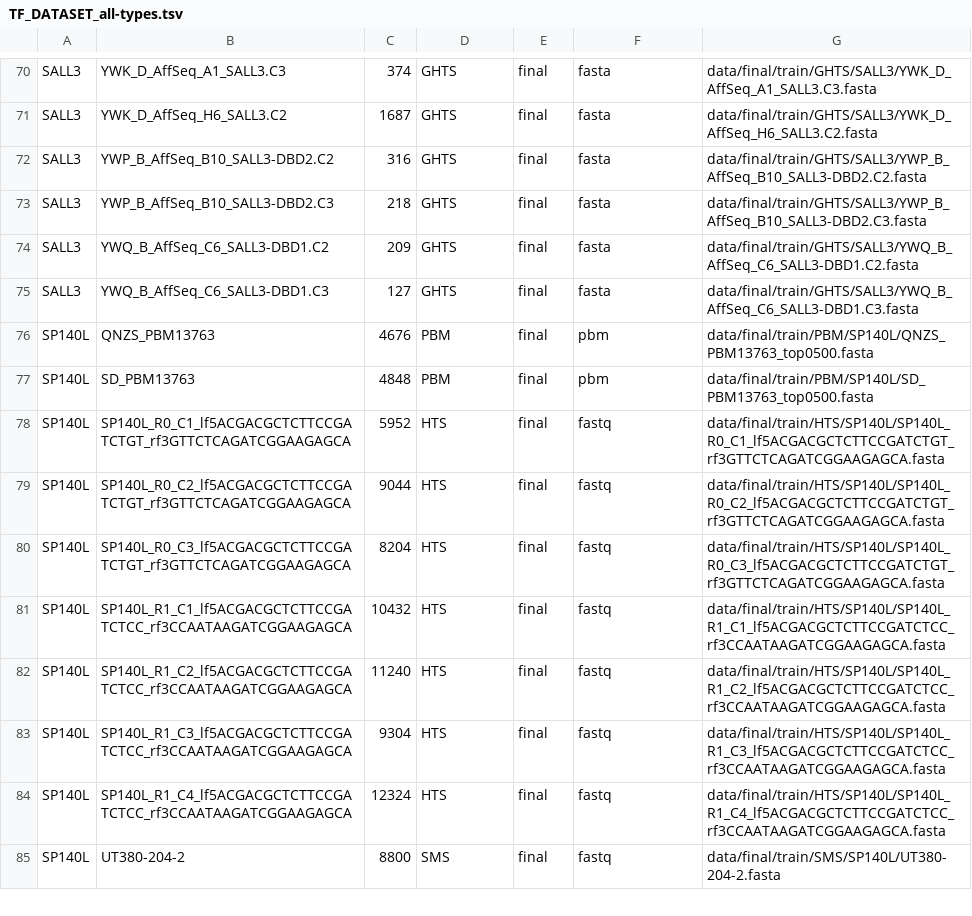
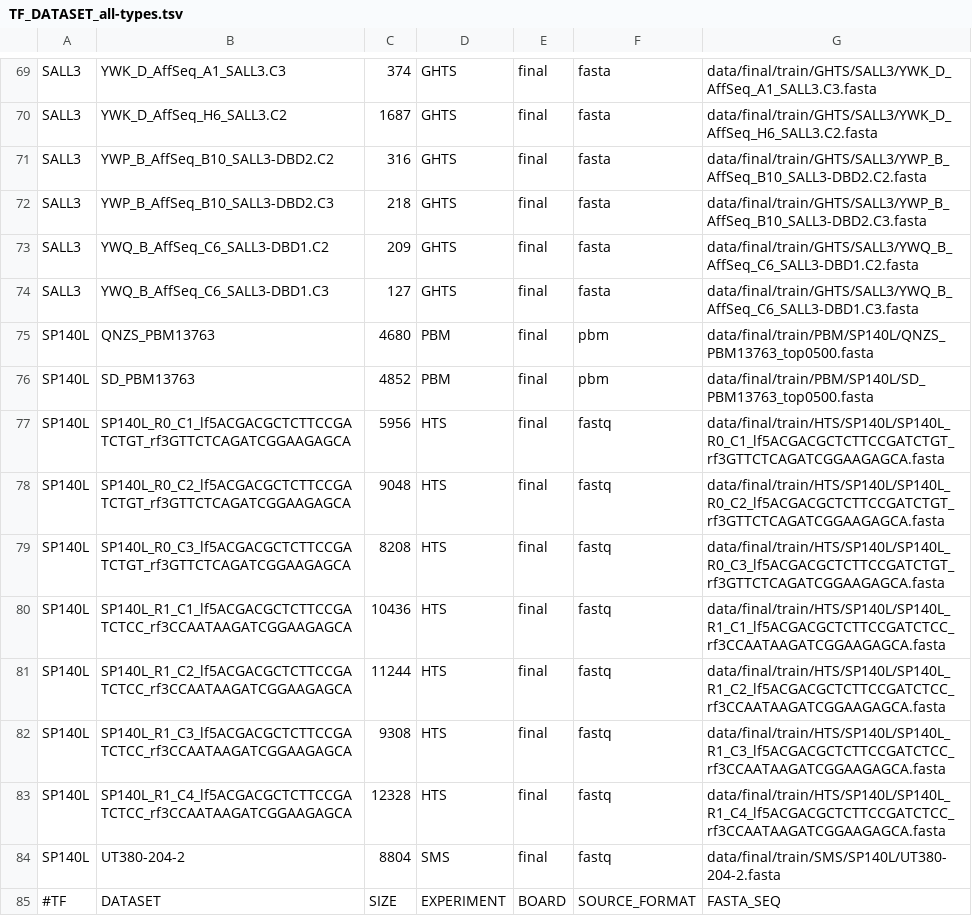
Before and after one commit to jvanheld/IBIS_2024, a TSV file: metadata/final/TF_DATASET_all-types.tsv, drawn as a sheet; only a part is shown, gaps mark what is left out; the diff covers the shown part only.

```diff
--- a/metadata/final/TF_DATASET_all-types.tsv
+++ b/metadata/final/TF_DATASET_all-types.tsv
@@ -75,11 +74,12 @@ SALL3	YWQ_B_AffSeq_C6_SALL3-DBD1.C2	209	GHTS	final	fasta	data/final/train/GHTS/S
 SALL3	YWQ_B_AffSeq_C6_SALL3-DBD1.C3	127	GHTS	final	fasta	data/final/train/GHTS/SALL3/YWQ_B_AffSeq_C6_SALL3-DBD1.C3.fasta
-SP140L	QNZS_PBM13763	4676	PBM	final	pbm	data/final/train/PBM/SP140L/QNZS_PBM13763_top0500.fasta
-SP140L	SD_PBM13763	4848	PBM	final	pbm	data/final/train/PBM/SP140L/SD_PBM13763_top0500.fasta
-SP140L	SP140L_R0_C1_lf5ACGACGCTCTTCCGATCTGT_rf3GTTCTCAGATCGGAAGAGCA	5952	HTS	final	fastq	data/final/train/HTS/SP140L/SP140L_R0_C1_lf5ACGACGCTCTTCCGATCTGT_rf3GTTCTCAGATCGGAAGAGCA.fasta
-SP140L	SP140L_R0_C2_lf5ACGACGCTCTTCCGATCTGT_rf3GTTCTCAGATCGGAAGAGCA	9044	HTS	final	fastq	data/final/train/HTS/SP140L/SP140L_R0_C2_lf5ACGACGCTCTTCCGATCTGT_rf3GTTCTCAGATCGGAAGAGCA.fasta
-SP140L	SP140L_R0_C3_lf5ACGACGCTCTTCCGATCTGT_rf3GTTCTCAGATCGGAAGAGCA	8204	HTS	final	fastq	data/final/train/HTS/SP140L/SP140L_R0_C3_lf5ACGACGCTCTTCCGATCTGT_rf3GTTCTCAGATCGGAAGAGCA.fasta
-SP140L	SP140L_R1_C1_lf5ACGACGCTCTTCCGATCTCC_rf3CCAATAAGATCGGAAGAGCA	10432	HTS	final	fastq	data/final/train/HTS/SP140L/SP140L_R1_C1_lf5ACGACGCTCTTCCGATCTCC_rf3CCAATAAGATCGGAAGAGCA.fasta
-SP140L	SP140L_R1_C2_lf5ACGACGCTCTTCCGATCTCC_rf3CCAATAAGATCGGAAGAGCA	11240	HTS	final	fastq	data/final/train/HTS/SP140L/SP140L_R1_C2_lf5ACGACGCTCTTCCGATCTCC_rf3CCAATAAGATCGGAAGAGCA.fasta
-SP140L	SP140L_R1_C3_lf5ACGACGCTCTTCCGATCTCC_rf3CCAATAAGATCGGAAGAGCA	9304	HTS	final	fastq	data/final/train/HTS/SP140L/SP140L_R1_C3_lf5ACGACGCTCTTCCGATCTCC_rf3CCAATAAGATCGGAAGAGCA.fasta
-SP140L	SP140L_R1_C4_lf5ACGACGCTCTTCCGATCTCC_rf3CCAATAAGATCGGAAGAGCA	12324	HTS	final	fastq	data/final/train/HTS/SP140L/SP140L_R1_C4_lf5ACGACGCTCTTCCGATCTCC_rf3CCAATAAGATCGGAAGAGCA.fasta
-SP140L	UT380-204-2	8800	SMS	final	fastq	data/final/train/SMS/SP140L/UT380-204-2.fasta
+SP140L	QNZS_PBM13763	4680	PBM	final	pbm	data/final/train/PBM/SP140L/QNZS_PBM13763_top0500.fasta
+SP140L	SD_PBM13763	4852	PBM	final	pbm	data/final/train/PBM/SP140L/SD_PBM13763_top0500.fasta
+SP140L	SP140L_R0_C1_lf5ACGACGCTCTTCCGATCTGT_rf3GTTCTCAGATCGGAAGAGCA	5956	HTS	final	fastq	data/final/train/HTS/SP140L/SP140L_R0_C1_lf5ACGACGCTCTTCCGATCTGT_rf3GTTCTCAGATCGGAAGAGCA.fasta
+SP140L	SP140L_R0_C2_lf5ACGACGCTCTTCCGATCTGT_rf3GTTCTCAGATCGGAAGAGCA	9048	HTS	final	fastq	data/final/train/HTS/SP140L/SP140L_R0_C2_lf5ACGACGCTCTTCCGATCTGT_rf3GTTCTCAGATCGGAAGAGCA.fasta
+SP140L	SP140L_R0_C3_lf5ACGACGCTCTTCCGATCTGT_rf3GTTCTCAGATCGGAAGAGCA	8208	HTS	final	fastq	data/final/train/HTS/SP140L/SP140L_R0_C3_lf5ACGACGCTCTTCCGATCTGT_rf3GTTCTCAGATCGGAAGAGCA.fasta
+SP140L	SP140L_R1_C1_lf5ACGACGCTCTTCCGATCTCC_rf3CCAATAAGATCGGAAGAGCA	10436	HTS	final	fastq	data/final/train/HTS/SP140L/SP140L_R1_C1_lf5ACGACGCTCTTCCGATCTCC_rf3CCAATAAGATCGGAAGAGCA.fasta
+SP140L	SP140L_R1_C2_lf5ACGACGCTCTTCCGATCTCC_rf3CCAATAAGATCGGAAGAGCA	11244	HTS	final	fastq	data/final/train/HTS/SP140L/SP140L_R1_C2_lf5ACGACGCTCTTCCGATCTCC_rf3CCAATAAGATCGGAAGAGCA.fasta
+SP140L	SP140L_R1_C3_lf5ACGACGCTCTTCCGATCTCC_rf3CCAATAAGATCGGAAGAGCA	9308	HTS	final	fastq	data/final/train/HTS/SP140L/SP140L_R1_C3_lf5ACGACGCTCTTCCGATCTCC_rf3CCAATAAGATCGGAAGAGCA.fasta
+SP140L	SP140L_R1_C4_lf5ACGACGCTCTTCCGATCTCC_rf3CCAATAAGATCGGAAGAGCA	12328	HTS	final	fastq	data/final/train/HTS/SP140L/SP140L_R1_C4_lf5ACGACGCTCTTCCGATCTCC_rf3CCAATAAGATCGGAAGAGCA.fasta
+SP140L	UT380-204-2	8804	SMS	final	fastq	data/final/train/SMS/SP140L/UT380-204-2.fasta
+#TF	DATASET	SIZE	EXPERIMENT	BOARD	SOURCE_FORMAT	FASTA_SEQ
```
Also changed, not shown: 88 edited cells elsewhere in this file, metadata/final/TF_DATASET_HTS.tsv, metadata/final/TF_DATASET_PBM.tsv, 1 other file.
